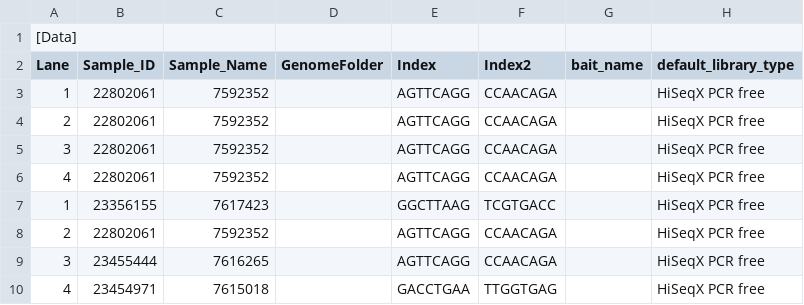
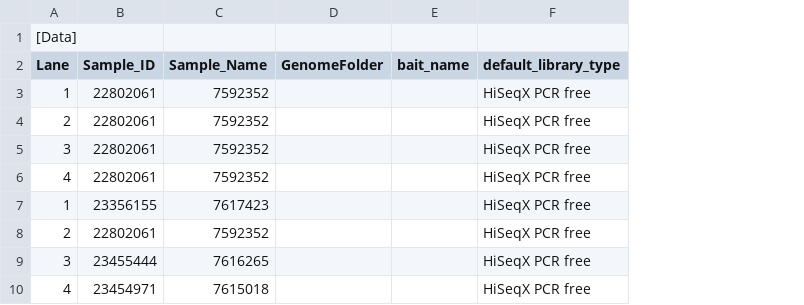
Before and after one commit to wtsi-npg/npg_tracking, a CSV file: t/data/samplesheet/novaseq_multirun.csv, drawn as a sheet; only a part is shown; the diff names each change by its address in the sheet, - before the commit and + after, or states it on an @@ line.

Commit message:
samplesheet generator extended to cache data for multiple runs

```diff
--- a/t/data/samplesheet/novaseq_multirun.csv
+++ b/t/data/samplesheet/novaseq_multirun.csv
-column E (Index), rows 3-10: AGTTCAGG | AGTTCAGG | AGTTCAGG | AGTTCAGG | GGCTTAAG | AGTTCAGG | AGTTCAGG | GACCTGAA
-column F (Index2), rows 3-10: CCAACAGA | CCAACAGA | CCAACAGA | CCAACAGA | TCGTGACC | CCAACAGA | CCAACAGA | TTGGTGAG
```
Also changed, not shown: 3 other files.
